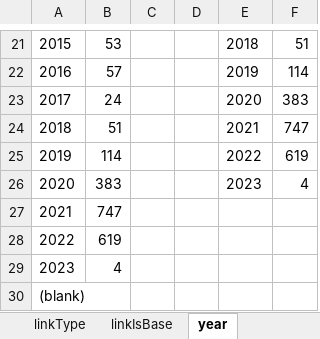
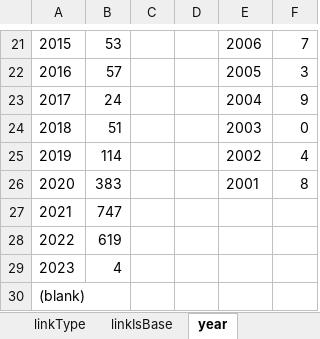
Before and after one commit to kbriney/SupplementaryData, an Excel workbook: analysis_2023-05/linkDecay.xlsx, sheet year, drawn as a sheet; only a part is shown, gaps mark what is left out; values as stored, in another font and other column widths than the file's, no borders; charts and pictures not drawn; the diff covers the shown part only; the diff names each change by its address in the sheet, - before the commit and + after, or states it on an @@ line.

```diff
--- a/analysis_2023-05/linkDecay.xlsx (sheet year)
+++ b/analysis_2023-05/linkDecay.xlsx (sheet year)
-E21: 2018
+E21: 2006
-F21: 51
+F21: 7
-E22: 2019
+E22: 2005
-F22: 114
+F22: 3
-E23: 2020
+E23: 2004
-F23: 383
+F23: 9
-E24: 2021
+E24: 2003
-F24: 747
+F24: 0
-E25: 2022
+E25: 2002
-F25: 619
+F25: 4
-E26: 2023
+E26: 2001
-F26: 4
+F26: 8
```
Also changed, not shown: 32 edited cells elsewhere in this sheet, charts or pictures.
